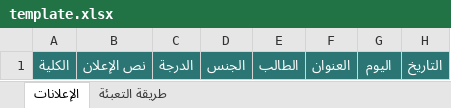
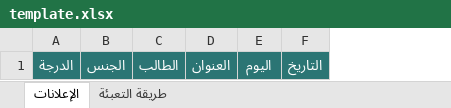
Before and after one commit to lklk3643/github.io, an Excel workbook: assets/templates/template.xlsx, sheet الإعلانات, drawn as a sheet; only a part is shown; values as stored, in another font and other column widths than the file's, no borders; the diff names each change by its address in the sheet, - before the commit and + after, or states it on an @@ line.

```diff
--- a/assets/templates/template.xlsx (sheet الإعلانات)
+++ b/assets/templates/template.xlsx (sheet الإعلانات)
-column A, row 1: الكلية
-column B, row 1: نص الإعلان
```
Also changed, not shown: sheet طريقة التعبئة, 6 other files.
